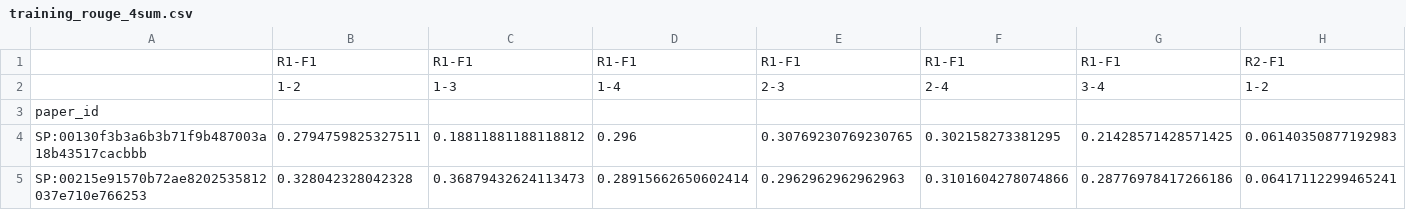
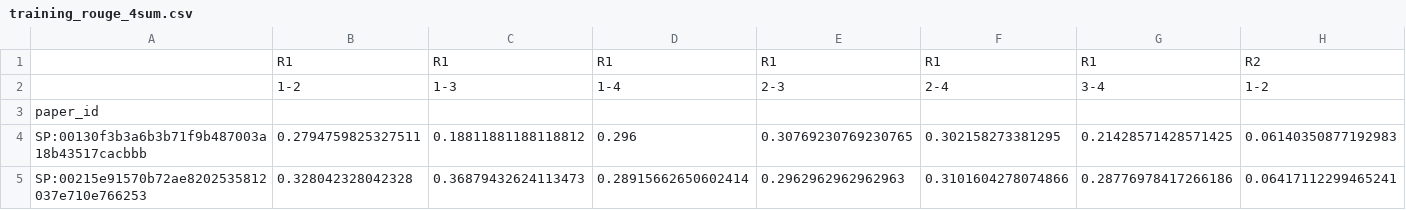
Before and after one commit to Thetang-145/MuP-Core-idea, a CSV file: visualization_data/rough-between-sum/training_rouge_4sum.csv, drawn as a sheet; only a part is shown; removed rows and columns are numbered as before the commit, all else as after; rows hold the shown columns only; the diff names each change by its address in the sheet, - before the commit and + after, or states it on an @@ line.

```diff
--- a/visualization_data/rough-between-sum/training_rouge_4sum.csv
+++ b/visualization_data/rough-between-sum/training_rouge_4sum.csv
-row 1:  | R1-F1 | R1-F1 | R1-F1 | R1-F1 | R1-F1 | R1-F1 | R2-F1
+row 1:  | R1 | R1 | R1 | R1 | R1 | R1 | R2
```
Also changed, not shown: visualization_data/rough-between-sum/training_rouge_6sum.csv, visualization_data/rough-between-sum/validation_rouge_2sum.csv.
